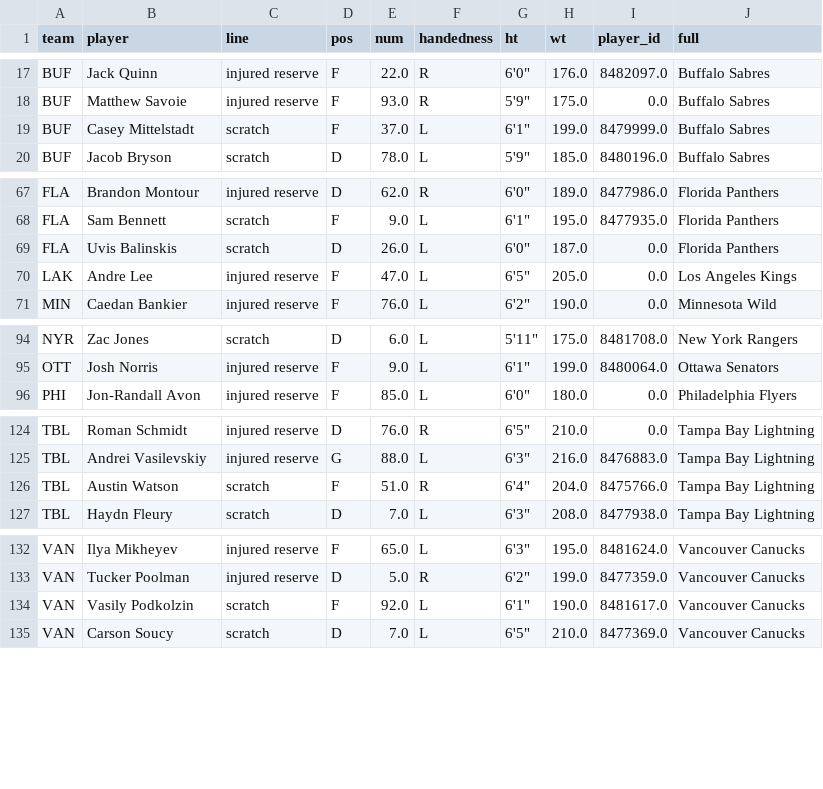
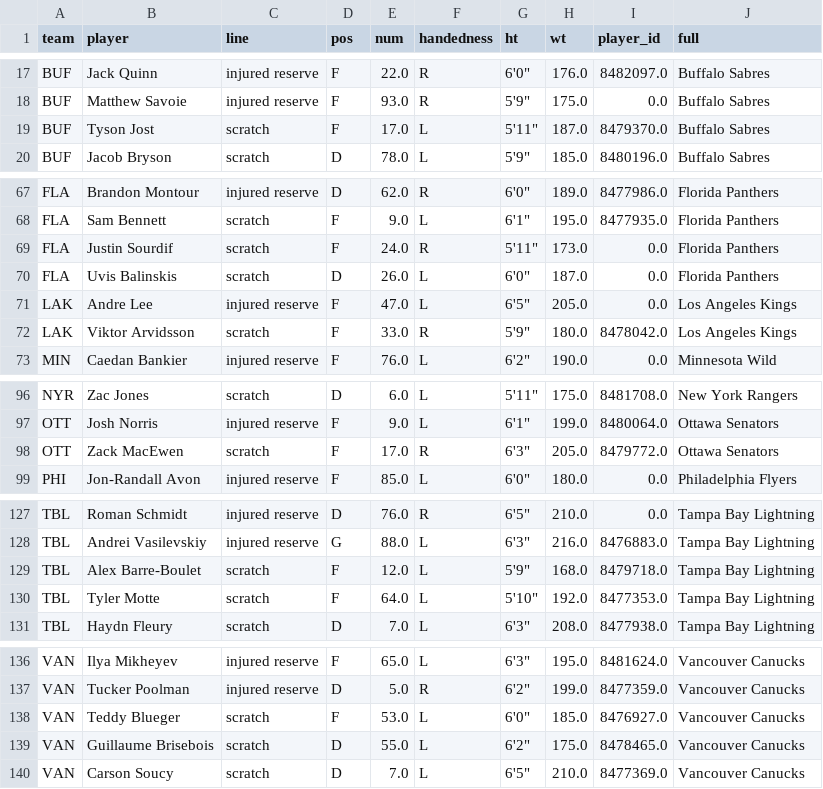
Before and after one commit to cassario/matchupData, a CSV file: inactive.csv, drawn as a sheet; only a part is shown, gaps mark what is left out; the diff covers the shown part only.

```diff
--- a/inactive.csv
+++ b/inactive.csv
@@ -18,3 +18,3 @@ BUF,Jack Quinn,injured reserve,F,22.0,R,"6'0""",176.0,8482097.0,Buffalo Sabres
 BUF,Matthew Savoie,injured reserve,F,93.0,R,"5'9""",175.0,0.0,Buffalo Sabres
-BUF,Casey Mittelstadt,scratch,F,37.0,L,"6'1""",199.0,8479999.0,Buffalo Sabres
+BUF,Tyson Jost,scratch,F,17.0,L,"5'11""",187.0,8479370.0,Buffalo Sabres
 BUF,Jacob Bryson,scratch,D,78.0,L,"5'9""",185.0,8480196.0,Buffalo Sabres
@@ -68,4 +68,6 @@ FLA,Brandon Montour,injured reserve,D,62.0,R,"6'0""",189.0,8477986.0,Florida Pan
 FLA,Sam Bennett,scratch,F,9.0,L,"6'1""",195.0,8477935.0,Florida Panthers
+FLA,Justin Sourdif,scratch,F,24.0,R,"5'11""",173.0,0.0,Florida Panthers
 FLA,Uvis Balinskis,scratch,D,26.0,L,"6'0""",187.0,0.0,Florida Panthers
 LAK,Andre Lee,injured reserve,F,47.0,L,"6'5""",205.0,0.0,Los Angeles Kings
+LAK,Viktor Arvidsson,scratch,F,33.0,R,"5'9""",180.0,8478042.0,Los Angeles Kings
 MIN,Caedan Bankier,injured reserve,F,76.0,L,"6'2""",190.0,0.0,Minnesota Wild
@@ -95,2 +97,3 @@ NYR,Zac Jones,scratch,D,6.0,L,"5'11""",175.0,8481708.0,New York Rangers
 OTT,Josh Norris,injured reserve,F,9.0,L,"6'1""",199.0,8480064.0,Ottawa Senators
+OTT,Zack MacEwen,scratch,F,17.0,R,"6'3""",205.0,8479772.0,Ottawa Senators
 PHI,Jon-Randall Avon,injured reserve,F,85.0,L,"6'0""",180.0,0.0,Philadelphia Flyers
@@ -125,3 +128,4 @@ TBL,Roman Schmidt,injured reserve,D,76.0,R,"6'5""",210.0,0.0,Tampa Bay Lightning
 TBL,Andrei Vasilevskiy,injured reserve,G,88.0,L,"6'3""",216.0,8476883.0,Tampa Bay Lightning
-TBL,Austin Watson,scratch,F,51.0,R,"6'4""",204.0,8475766.0,Tampa Bay Lightning
+TBL,Alex Barre-Boulet,scratch,F,12.0,L,"5'9""",168.0,8479718.0,Tampa Bay Lightning
+TBL,Tyler Motte,scratch,F,64.0,L,"5'10""",192.0,8477353.0,Tampa Bay Lightning
 TBL,Haydn Fleury,scratch,D,7.0,L,"6'3""",208.0,8477938.0,Tampa Bay Lightning
@@ -133,3 +137,4 @@ VAN,Ilya Mikheyev,injured reserve,F,65.0,L,"6'3""",195.0,8481624.0,Vancouver Can
 VAN,Tucker Poolman,injured reserve,D,5.0,R,"6'2""",199.0,8477359.0,Vancouver Canucks
-VAN,Vasily Podkolzin,scratch,F,92.0,L,"6'1""",190.0,8481617.0,Vancouver Canucks
+VAN,Teddy Blueger,scratch,F,53.0,L,"6'0""",185.0,8476927.0,Vancouver Canucks
+VAN,Guillaume Brisebois,scratch,D,55.0,L,"6'2""",175.0,8478465.0,Vancouver Canucks
 VAN,Carson Soucy,scratch,D,7.0,L,"6'5""",210.0,8477369.0,Vancouver Canucks
```
Also changed, not shown: 11 edited cells elsewhere in this file, current_contracts.csv, free_agents.csv, 6 other files.
